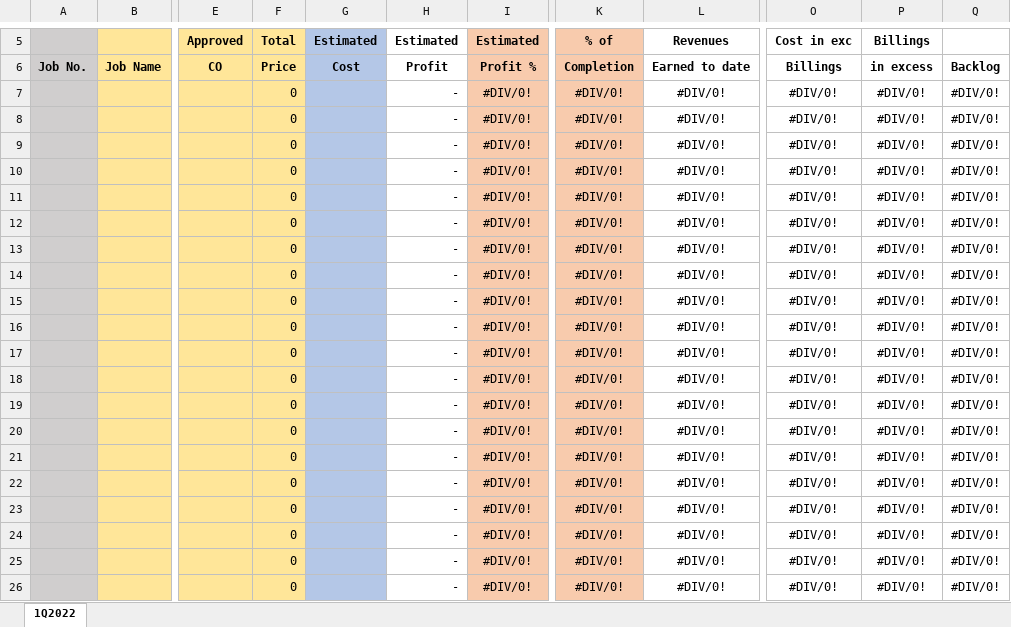
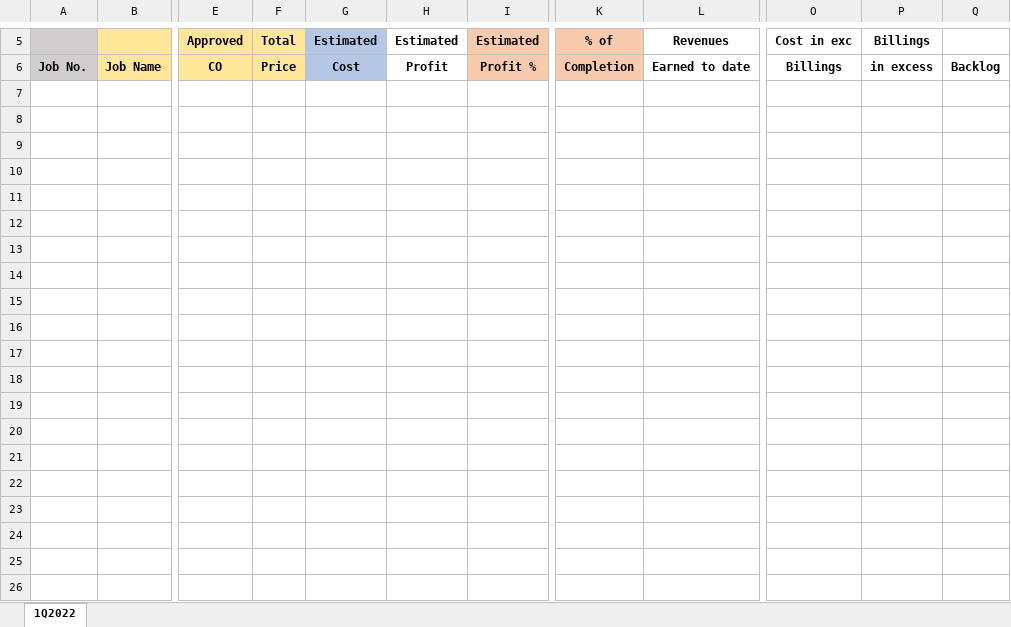
Before and after one commit to oorahmi/JobCostReportBuilder, an Excel workbook: data/wip_blank.xlsx, sheet 1Q2022, drawn as a sheet; only a part is shown, gaps mark what is left out; values as stored, in another font and other column widths than the file's, no borders; conditional formats not drawn; rows hold the shown columns only; the diff covers the shown part only; the diff names each change by its address in the sheet, - before the commit and + after, or states it on an @@ line.

Commit message:
trimming extra lines from blank, since formulas are being input fine.

```diff
--- a/data/wip_blank.xlsx (sheet 1Q2022)
+++ b/data/wip_blank.xlsx (sheet 1Q2022)
-row 7:  |  |  | 0 |  | - | #DIV/0! | #DIV/0! | #DIV/0! | #DIV/0! | #DIV/0! | #DIV/0!
-row 8:  |  |  | 0 |  | - | #DIV/0! | #DIV/0! | #DIV/0! | #DIV/0! | #DIV/0! | #DIV/0!
-row 9:  |  |  | 0 |  | - | #DIV/0! | #DIV/0! | #DIV/0! | #DIV/0! | #DIV/0! | #DIV/0!
-row 10:  |  |  | 0 |  | - | #DIV/0! | #DIV/0! | #DIV/0! | #DIV/0! | #DIV/0! | #DIV/0!
-row 11:  |  |  | 0 |  | - | #DIV/0! | #DIV/0! | #DIV/0! | #DIV/0! | #DIV/0! | #DIV/0!
-row 12:  |  |  | 0 |  | - | #DIV/0! | #DIV/0! | #DIV/0! | #DIV/0! | #DIV/0! | #DIV/0!
-row 13:  |  |  | 0 |  | - | #DIV/0! | #DIV/0! | #DIV/0! | #DIV/0! | #DIV/0! | #DIV/0!
-row 14:  |  |  | 0 |  | - | #DIV/0! | #DIV/0! | #DIV/0! | #DIV/0! | #DIV/0! | #DIV/0!
-row 15:  |  |  | 0 |  | - | #DIV/0! | #DIV/0! | #DIV/0! | #DIV/0! | #DIV/0! | #DIV/0!
-row 16:  |  |  | 0 |  | - | #DIV/0! | #DIV/0! | #DIV/0! | #DIV/0! | #DIV/0! | #DIV/0!
-row 17:  |  |  | 0 |  | - | #DIV/0! | #DIV/0! | #DIV/0! | #DIV/0! | #DIV/0! | #DIV/0!
-row 18:  |  |  | 0 |  | - | #DIV/0! | #DIV/0! | #DIV/0! | #DIV/0! | #DIV/0! | #DIV/0!
-row 19:  |  |  | 0 |  | - | #DIV/0! | #DIV/0! | #DIV/0! | #DIV/0! | #DIV/0! | #DIV/0!
-row 20:  |  |  | 0 |  | - | #DIV/0! | #DIV/0! | #DIV/0! | #DIV/0! | #DIV/0! | #DIV/0!
-row 21:  |  |  | 0 |  | - | #DIV/0! | #DIV/0! | #DIV/0! | #DIV/0! | #DIV/0! | #DIV/0!
-row 22:  |  |  | 0 |  | - | #DIV/0! | #DIV/0! | #DIV/0! | #DIV/0! | #DIV/0! | #DIV/0!
-row 23:  |  |  | 0 |  | - | #DIV/0! | #DIV/0! | #DIV/0! | #DIV/0! | #DIV/0! | #DIV/0!
-row 24:  |  |  | 0 |  | - | #DIV/0! | #DIV/0! | #DIV/0! | #DIV/0! | #DIV/0! | #DIV/0!
-row 25:  |  |  | 0 |  | - | #DIV/0! | #DIV/0! | #DIV/0! | #DIV/0! | #DIV/0! | #DIV/0!
-row 26:  |  |  | 0 |  | - | #DIV/0! | #DIV/0! | #DIV/0! | #DIV/0! | #DIV/0! | #DIV/0!
```
Also changed, not shown: 27 removed rows elsewhere in this sheet, 1 other file.
